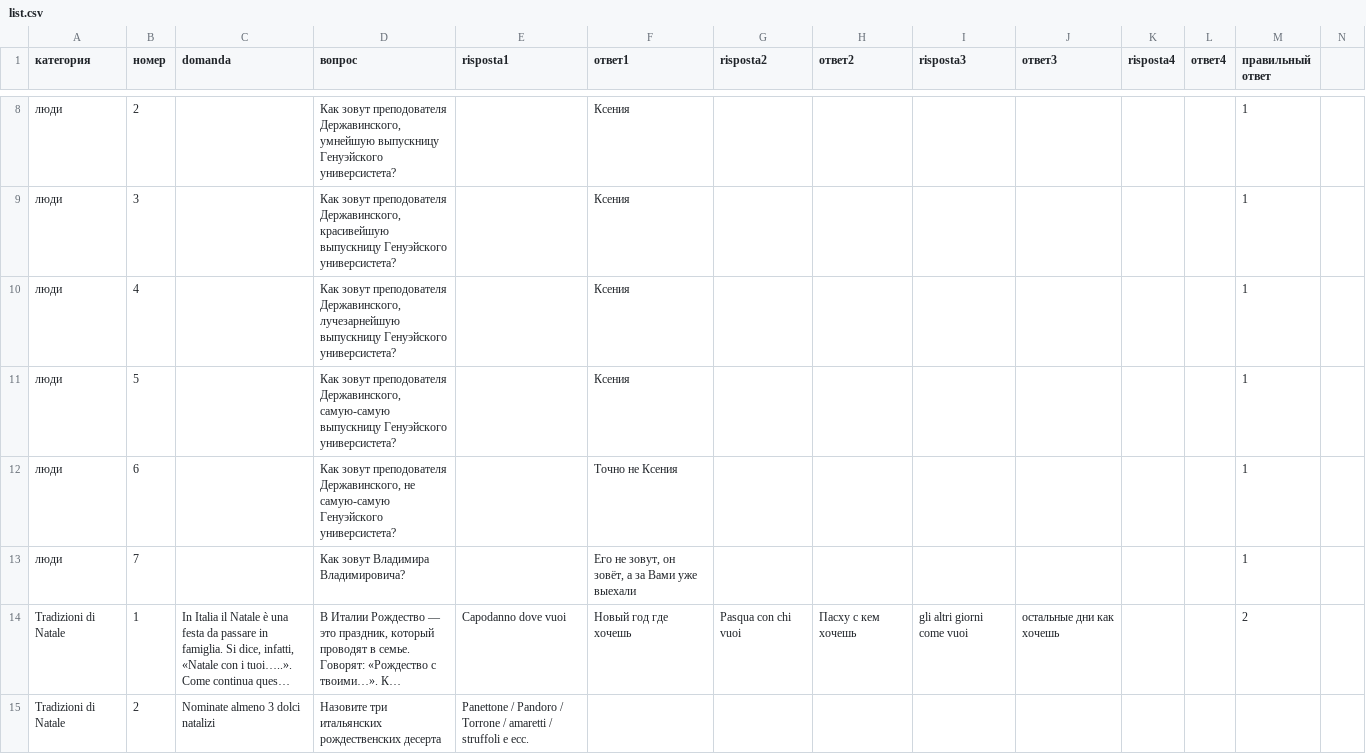
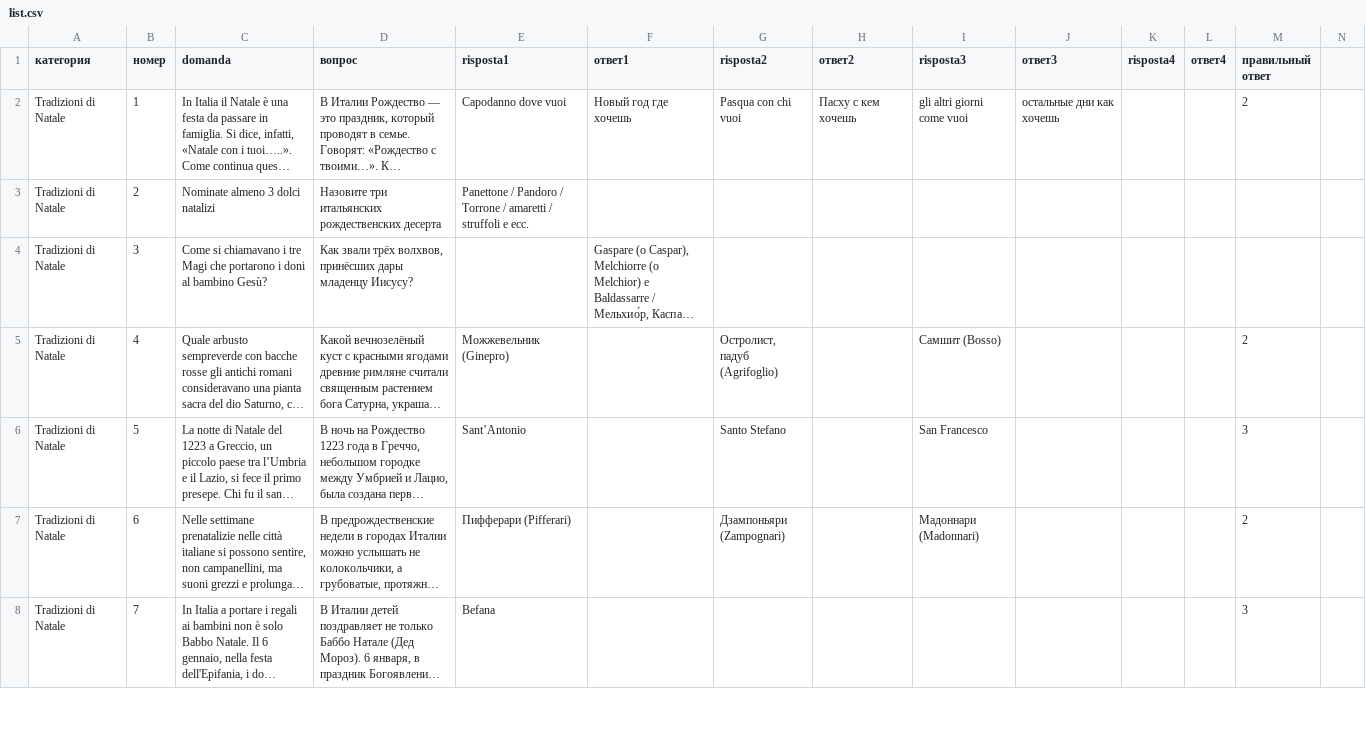
Before and after one commit to kseniia-dim/kseniia-dim.github.io, a CSV file: quiz/list.csv, drawn as a sheet; only a part is shown, gaps mark what is left out; the shorter side is filled out with more unchanged rows; long unchanged cells end in …; the diff covers the shown part only; the diff names each change by its address in the sheet, - before the commit and + after, or states it on an @@ line.

Commit message:
quiz update

```diff
--- a/quiz/list.csv
+++ b/quiz/list.csv
-row 8: люди | 2 |  | Как зовут преподователя Державинского, умнейшую выпускницу Генуэйского универсистета? |  | Ксения |  |  |  |  |  |  | 1
-row 9: люди | 3 |  | Как зовут преподователя Державинского, красивейшую выпускницу Генуэйского универсистета? |  | Ксения |  |  |  |  |  |  | 1
-row 10: люди | 4 |  | Как зовут преподователя Державинского, лучезарнейшую выпускницу Генуэйского универсистета? |  | Ксения |  |  |  |  |  |  | 1
-row 11: люди | 5 |  | Как зовут преподователя Державинского, самую-самую выпускницу Генуэйского универсистета? |  | Ксения |  |  |  |  |  |  | 1
-row 12: люди | 6 |  | Как зовут преподователя Державинского, не самую-самую Генуэйского универсистета? |  | Точно не Ксения |  |  |  |  |  |  | 1
-row 13: люди | 7 |  | Как зовут Владимира Владимировича? |  | Его не зовут, он зовёт, а за Вами уже выехали |  |  |  |  |  |  | 1
```
Also changed, not shown: 6 removed rows elsewhere in this file.
